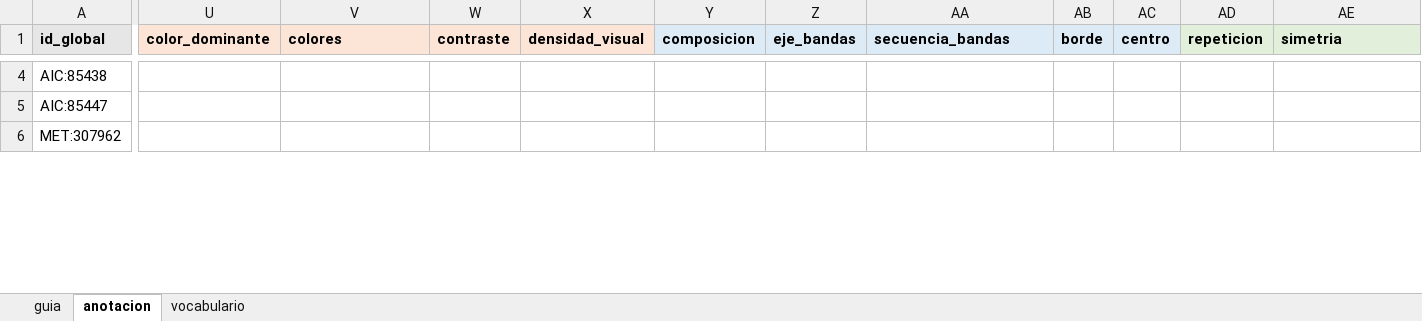
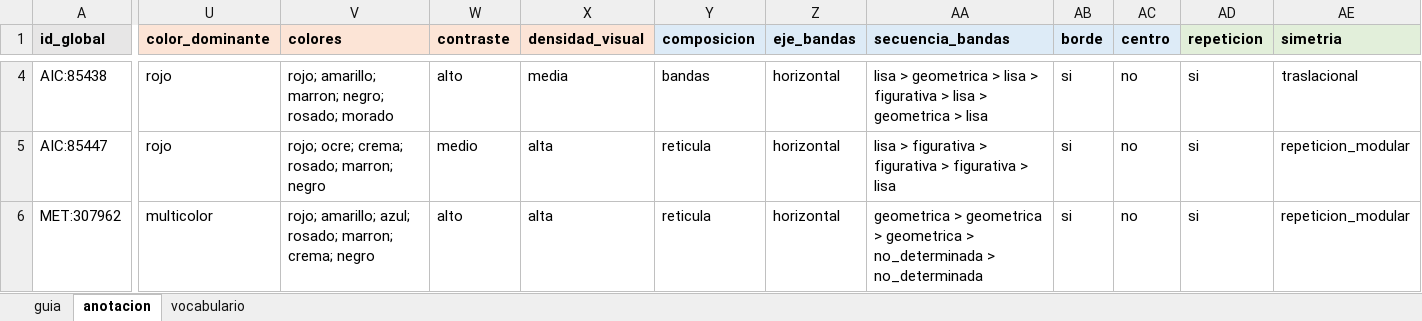
Before and after one commit to hsancheza90-art/uni-cc-base-multimodal-textiles-andinos, an Excel workbook: data/metadata/anotacion_v2_reanotacion.xlsx, sheet anotacion, drawn as a sheet; only a part is shown, gaps mark what is left out; values as stored, in another font and other column widths than the file's, no borders; the diff covers the shown part only; the diff names each change by its address in the sheet, - before the commit and + after, or states it on an @@ line.

Commit message:
Registra la re-anotacion ciega del lote 1 y aplica las decisiones R12 a R16
- Re-anotacion ciega del lote 1 (30 piezas, 12 de noviembre) y acuerdo
  intra-anotador por atributo, con la nueva tabla de observabilidad.
- R12: definicion operativa de banda (franja completa; sin cenefas,
  reticulas ni paneles) en el protocolo y en la guia de los workbooks.
- R14: en el lote re-anotado prevalece la re-anotacion al exportar
  anotaciones_v2.csv; los workbooks no cambian.
- R15: el desconocido del atributo basta; deja de ser aviso.
- R16: simetria traslacional (friso, una dimension) frente a repeticion
  modular (modulo con contorno, dos dimensiones); R13 queda descartada.
- Regla de reemplazo del snapshot: la consulta T3-P27 dejo de tener
  composicion observable y se reemplazo por la siguiente de su estrato.
- Workbooks regenerados con la guia nueva; ninguna anotacion cambia.

```diff
--- a/data/metadata/anotacion_v2_reanotacion.xlsx (sheet anotacion)
+++ b/data/metadata/anotacion_v2_reanotacion.xlsx (sheet anotacion)
-U4:U5 (color_dominante): (empty)
+U4:U5 (color_dominante): rojo
-V4 (colores): (empty)
+V4 (colores): rojo; amarillo; marron; negro; rosado; morado
-W4 (contraste): (empty)
+W4 (contraste): alto
-X4 (densidad_visual): (empty)
+X4 (densidad_visual): media
-Y4 (composicion): (empty)
+Y4 (composicion): bandas
-Z4:Z6 (eje_bandas): (empty)
+Z4:Z6 (eje_bandas): horizontal
-AA4 (secuencia_bandas): (empty)
+AA4 (secuencia_bandas): lisa > geometrica > lisa > figurativa > lisa > geometrica > lisa
-AB4:AB6 (borde): (empty)
+AB4:AB6 (borde): si
-AC4:AC6 (centro): (empty)
+AC4:AC6 (centro): no
-AD4:AD6 (repeticion): (empty)
+AD4:AD6 (repeticion): si
-AE4 (simetria): (empty)
+AE4 (simetria): traslacional
-V5 (colores): (empty)
+V5 (colores): rojo; ocre; crema; rosado; marron; negro
-W5 (contraste): (empty)
+W5 (contraste): medio
-X5:X6 (densidad_visual): (empty)
+X5:X6 (densidad_visual): alta
-Y5:Y6 (composicion): (empty)
+Y5:Y6 (composicion): reticula
-AA5 (secuencia_bandas): (empty)
+AA5 (secuencia_bandas): lisa > figurativa > figurativa > figurativa > lisa
-AE5:AE6 (simetria): (empty)
+AE5:AE6 (simetria): repeticion_modular
-U6 (color_dominante): (empty)
+U6 (color_dominante): multicolor
-V6 (colores): (empty)
+V6 (colores): rojo; amarillo; azul; rosado; marron; crema; negro
-W6 (contraste): (empty)
+W6 (contraste): alto
-AA6 (secuencia_bandas): (empty)
+AA6 (secuencia_bandas): geometrica > geometrica > geometrica > no_determinada > no_determinada
```
Also changed, not shown: 520 edited cells elsewhere in this sheet, sheet guia, data/metadata/anotacion_v2.xlsx, 10 other files.
